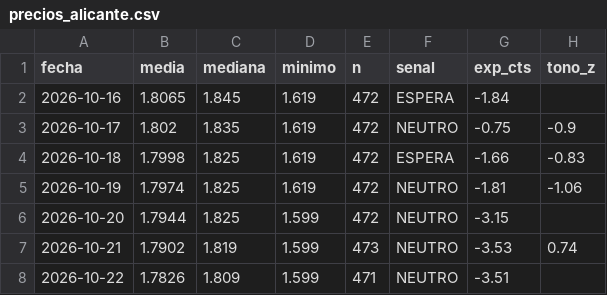
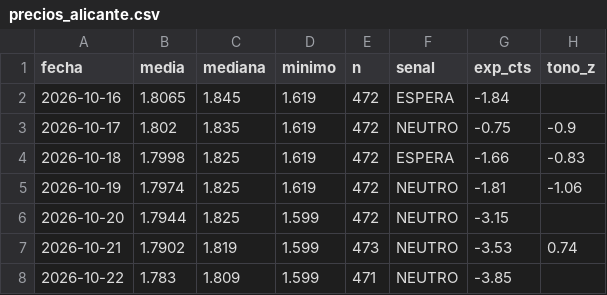
Before and after one commit to luismirallesm/gasoline_alert, a CSV file: data/precios_alicante.csv, drawn as a sheet.

```diff
--- a/data/precios_alicante.csv
+++ b/data/precios_alicante.csv
@@ -7,2 +7,2 @@ fecha,media,mediana,minimo,n,senal,exp_cts,tono_z
 2026-10-21,1.7902,1.819,1.599,473,NEUTRO,-3.53,0.74
-2026-10-22,1.7826,1.809,1.599,471,NEUTRO,-3.51,
+2026-10-22,1.783,1.809,1.599,471,NEUTRO,-3.85,
```
Also changed, not shown: 1 other file.
